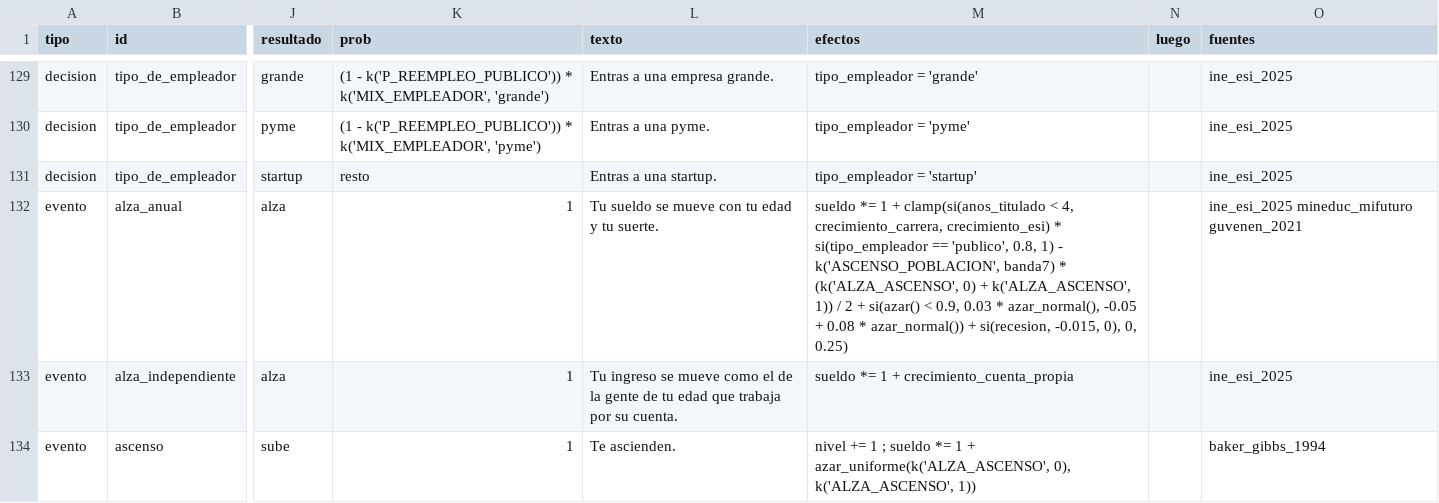
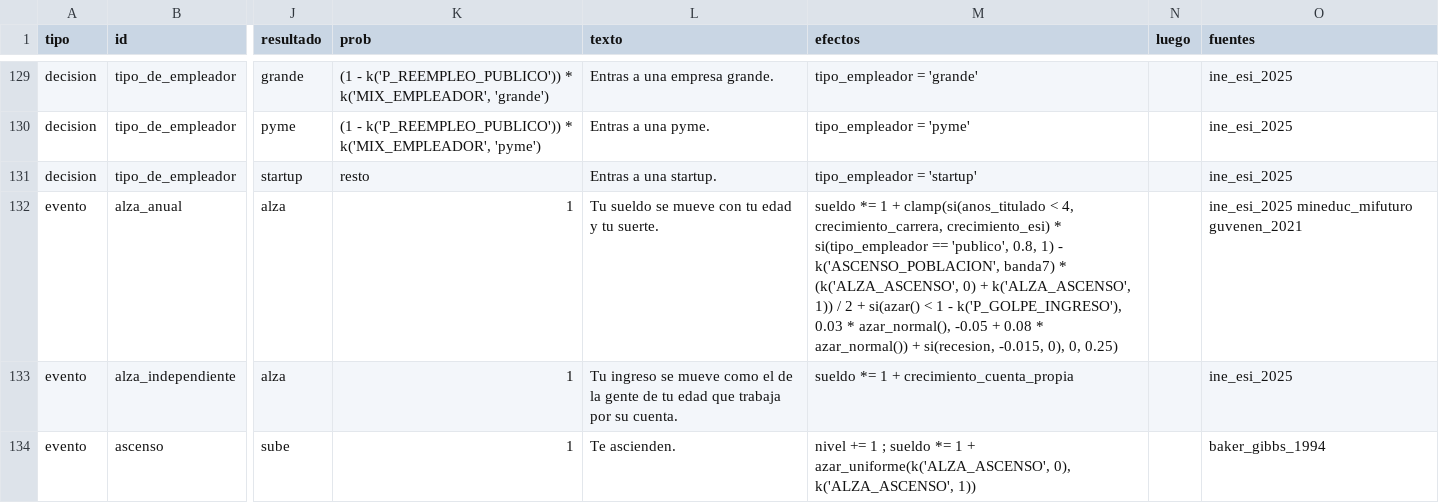
Before and after one commit to benitopalaciosm/biforkstrange, a CSV file: backend/simulador/catalogo_plano.csv, drawn as a sheet; only a part is shown, gaps mark what is left out; the diff names each change by its address in the sheet, - before the commit and + after, or states it on an @@ line.

```diff
--- a/backend/simulador/catalogo_plano.csv
+++ b/backend/simulador/catalogo_plano.csv
-M132 (efectos): …si(azar() < 0.9, 0.03 *…
+M132 (efectos): …si(azar() < 1 - k('P_GOLPE_INGRESO'), 0.03 *…
```
Also changed, not shown: 8 other files.
